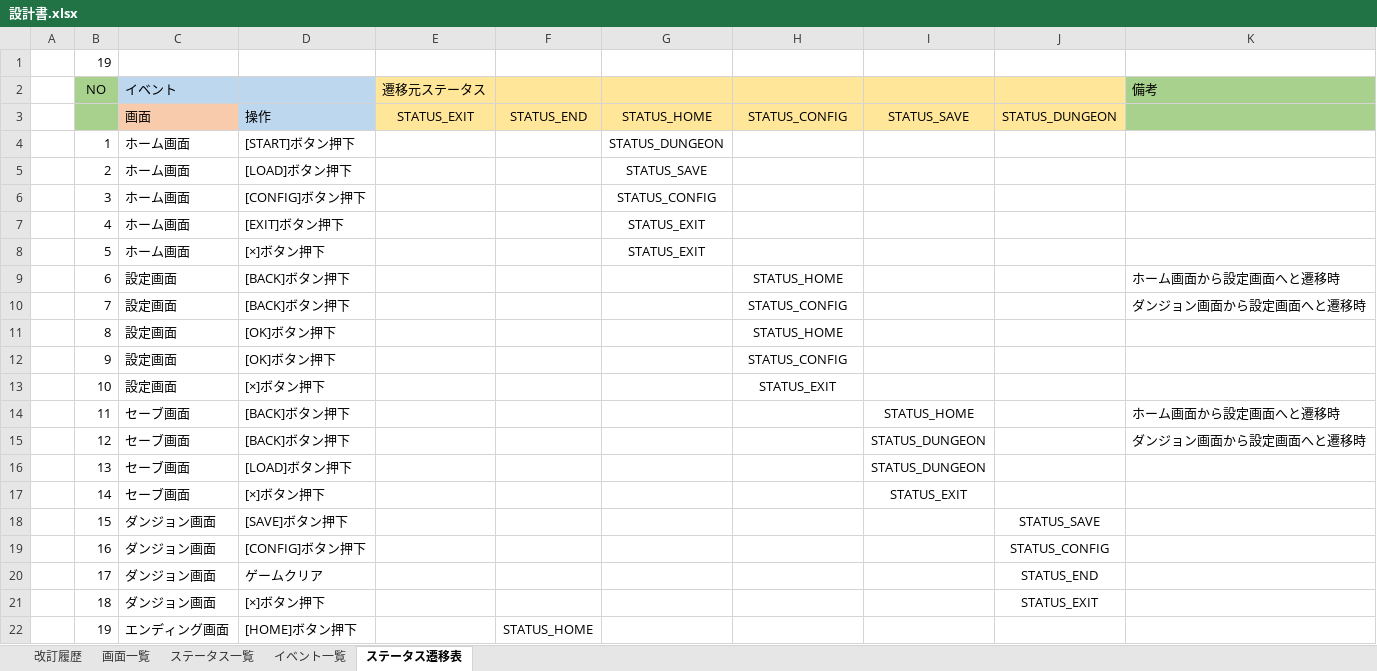
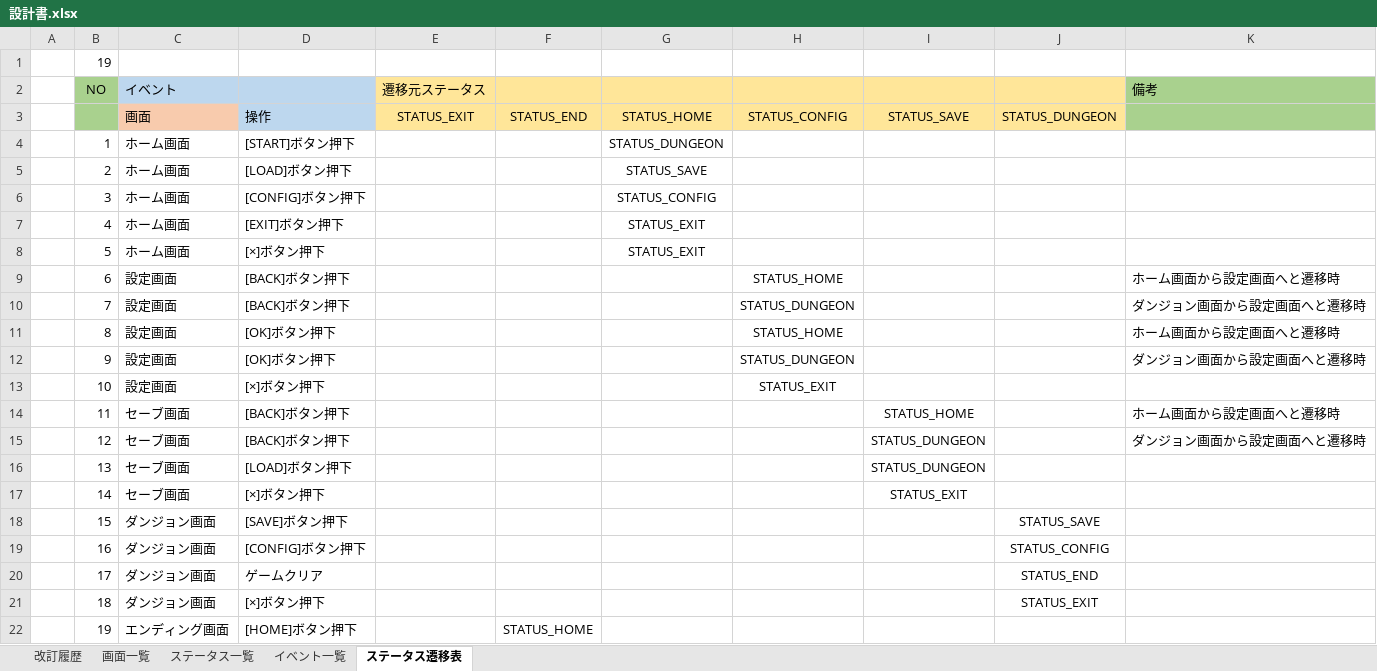
Before and after one commit to kuroHigasi/game, an Excel workbook: 01_設計書/設計書.xlsx, sheet ステータス遷移表, drawn as a sheet; values as stored, in another font and other column widths than the file's, no borders; conditional formats not drawn; the diff names each change by its address in the sheet, - before the commit and + after, or states it on an @@ line.

```diff
--- a/01_設計書/設計書.xlsx (sheet ステータス遷移表)
+++ b/01_設計書/設計書.xlsx (sheet ステータス遷移表)
-H10: STATUS_CONFIG
+H10: STATUS_DUNGEON
-K11 (備考): (empty)
+K11 (備考): ホーム画面から設定画面へと遷移時
-H12: STATUS_CONFIG
+H12: STATUS_DUNGEON
-K12 (備考): (empty)
+K12 (備考): ダンジョン画面から設定画面へと遷移時
```
Also changed, not shown: 00_TODO/TODO.xlsx, 3 other files.
